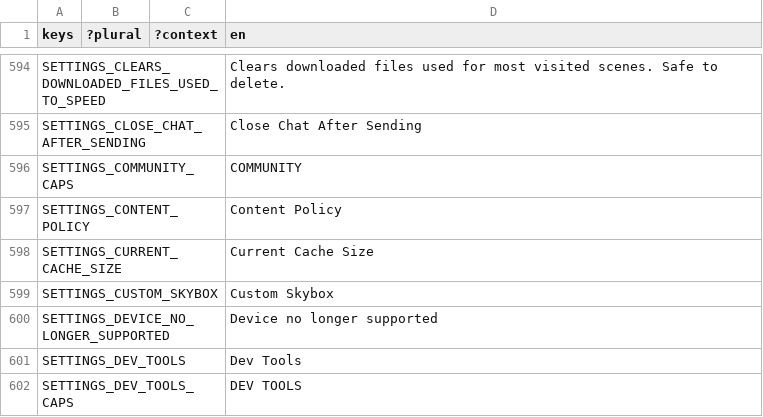
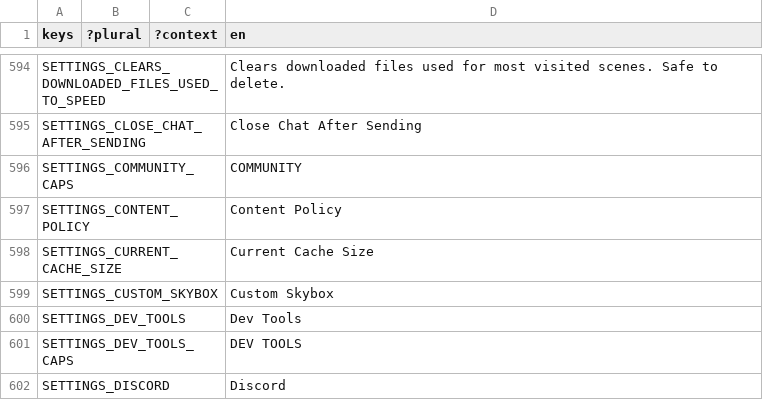
Before and after one commit to decentraland/godot-explorer, a CSV file: godot/locale/en.csv, drawn as a sheet; only a part is shown, gaps mark what is left out; the shorter side is filled out with more unchanged rows; the diff names each change by its address in the sheet, - before the commit and + after, or states it on an @@ line.

```diff
--- a/godot/locale/en.csv
+++ b/godot/locale/en.csv
-row 600: SETTINGS_DEVICE_NO_LONGER_SUPPORTED |  |  | Device no longer supported
```
Also changed, not shown: godot/locale/es.csv, godot/locale/pt_BR.csv, 6 other files.
